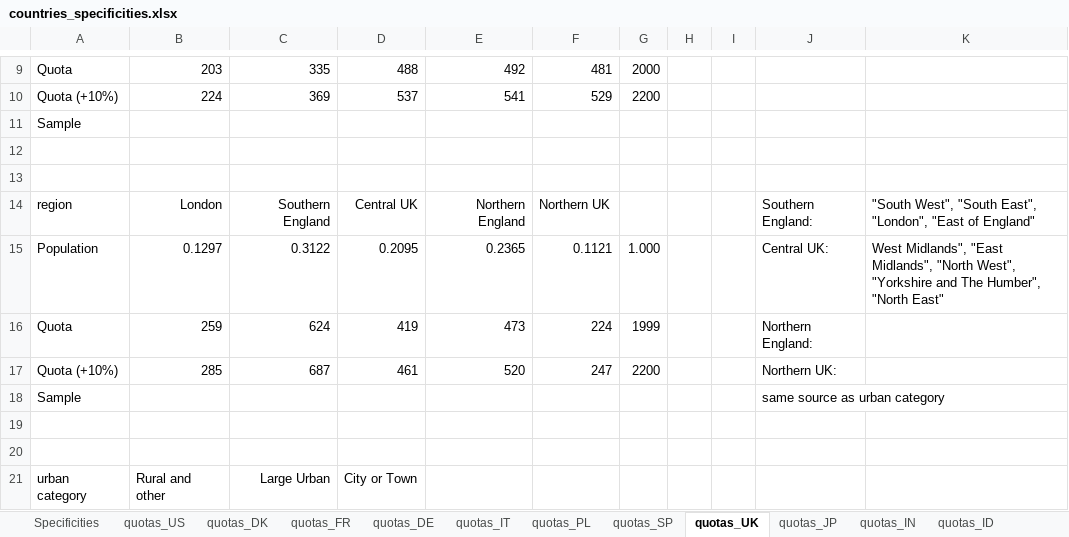
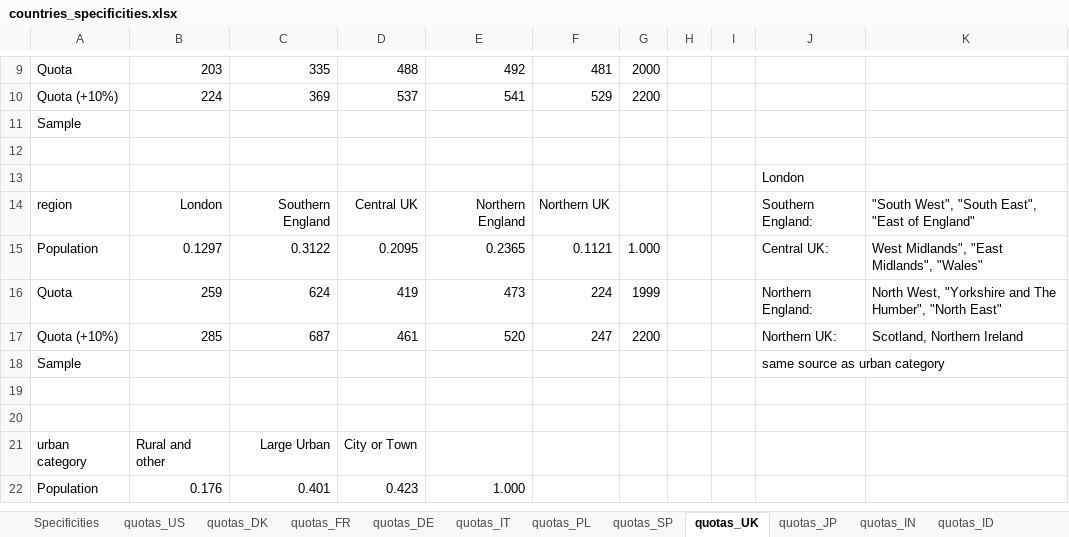
Before and after one commit to mariuslehenaff/oecd_climate, an Excel workbook: questionnaires/countries_specificities.xlsx, sheet quotas_UK, drawn as a sheet; only a part is shown, gaps mark what is left out; the shorter side is filled out with more unchanged rows; values as stored, in another font and other column widths than the file's, no borders; the diff names each change by its address in the sheet, - before the commit and + after, or states it on an @@ line.

Commit message:
describe regions ES/UK

```diff
--- a/questionnaires/countries_specificities.xlsx (sheet quotas_UK)
+++ b/questionnaires/countries_specificities.xlsx (sheet quotas_UK)
-J13: (empty)
+J13: London
-K14: …"South East", "London", "East of…
+K14: …"South East", "East of…
-K15: …"East Midlands", "North West", "Yorkshire and The Humber", "North East"
+K15: …"East Midlands", "Wales"
-K16: (empty)
+K16: North West, "Yorkshire and The Humber", "North East"
-K17: (empty)
+K17: Scotland, Northern Ireland
```
